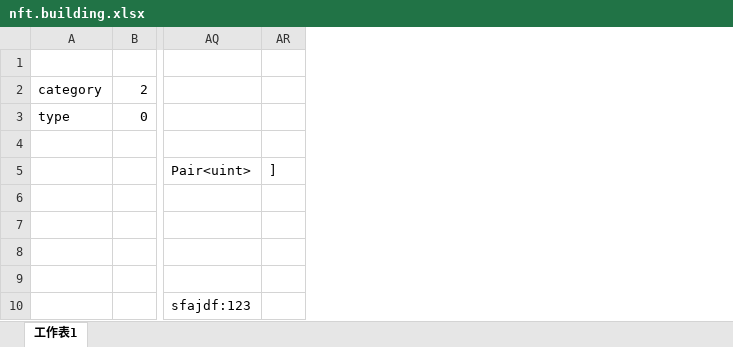
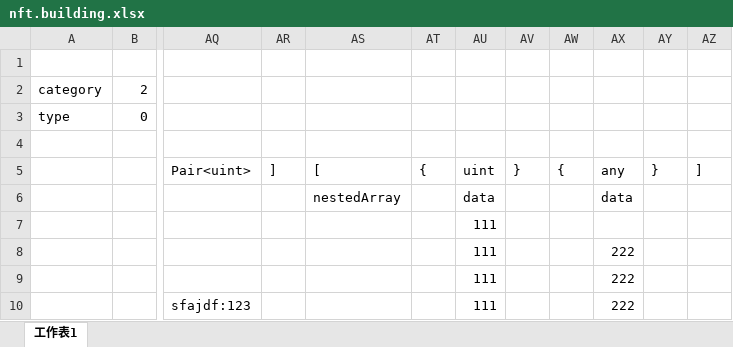
Before and after one commit to khgame/tables, an Excel workbook: example/nft.building.xlsx, sheet 工作表1, drawn as a sheet; only a part is shown, gaps mark what is left out; values as stored, in another font and other column widths than the file's, no borders; the diff names each change by its address in the sheet, - before the commit and + after, or states it on an @@ line.

```diff
--- a/example/nft.building.xlsx (sheet 工作表1)
+++ b/example/nft.building.xlsx (sheet 工作表1)
+column AS, rows 5-6: [ | nestedArray
+column AT, row 5: {
+column AU, rows 5-10: uint | data | 111 | 111 | 111 | 111
+column AV, row 5: }
+column AW, row 5: {
+column AX, rows 5-10: any | data |  | 222 | 222 | 222
+column AY, row 5: }
+column AZ, row 5: ]
```
Also changed, not shown: 5 other files.
